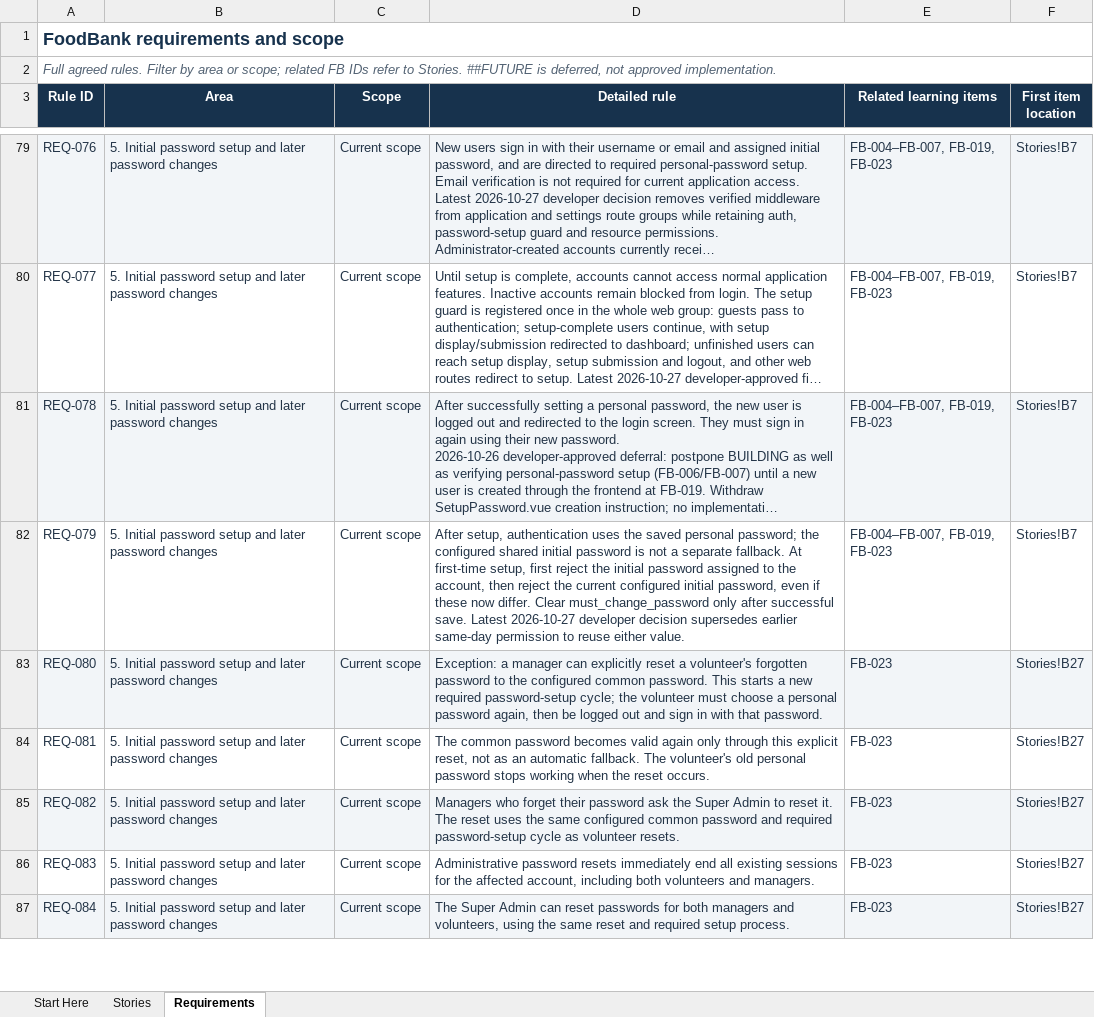
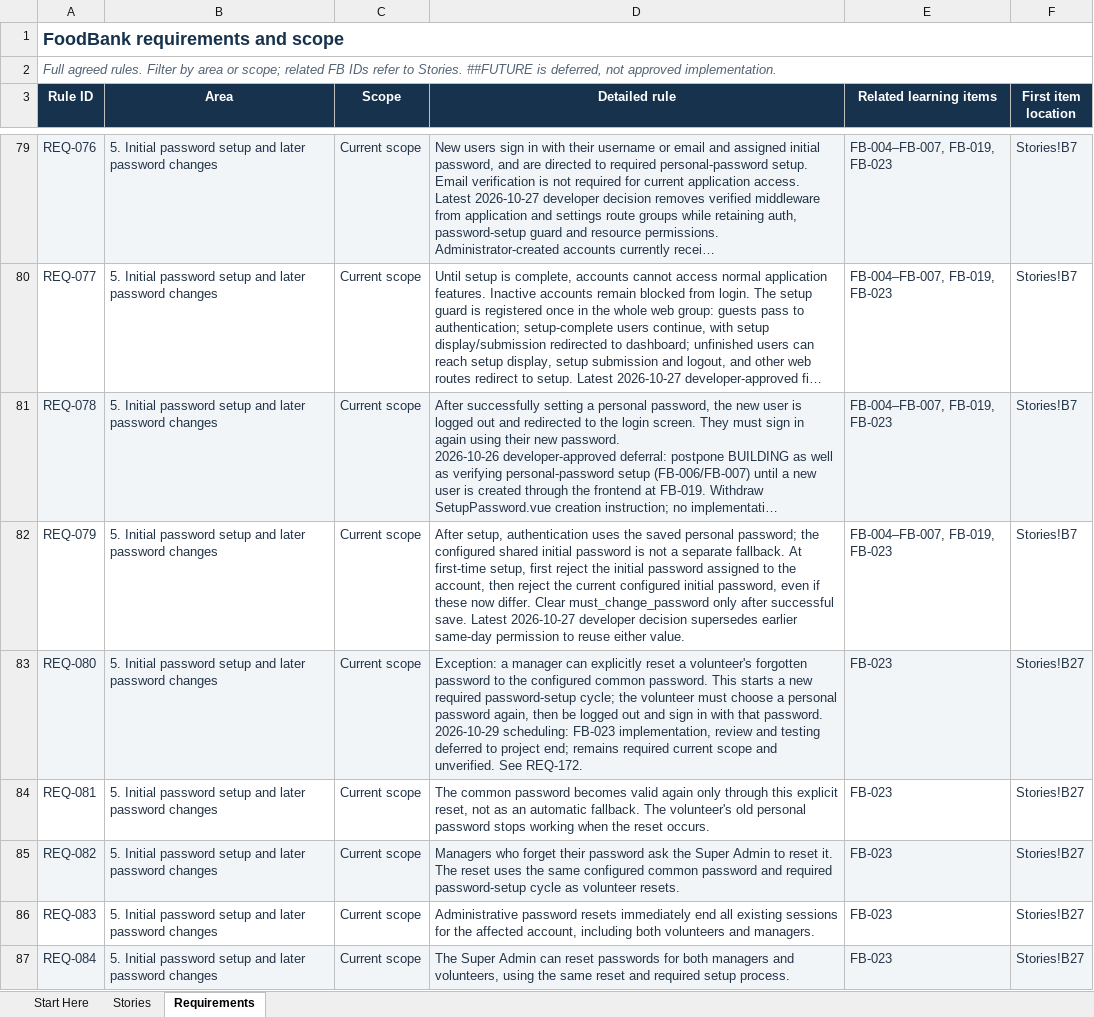
Before and after one commit to arafatalam/foodbank, an Excel workbook: Docs/FoodBank_Developer_Story_Tracker.xlsx, sheet Requirements, drawn as a sheet; only a part is shown, gaps mark what is left out; long unchanged cells end in …; values as stored, in another font and other column widths than the file's, no borders; conditional formats and table styles not drawn; ↵ is a line break in a cell; the diff covers the shown part only; the diff names each change by its address in the sheet, - before the commit and + after, or states it on an @@ line.

Commit message:
User module complete with some minor deffer to project end

```diff
--- a/Docs/FoodBank_Developer_Story_Tracker.xlsx (sheet Requirements)
+++ b/Docs/FoodBank_Developer_Story_Tracker.xlsx (sheet Requirements)
-D83 (Detailed rule): …that password.
+D83 (Detailed rule): …that password. ↵ 2026-10-29 scheduling: FB-023 implementation, review and testing deferred to project end; remains required current scope and unverified. See REQ-172.
```
Also changed, not shown: 4 edited cells elsewhere in this sheet, sheet Stories, sheet Start Here, 4 other files.
